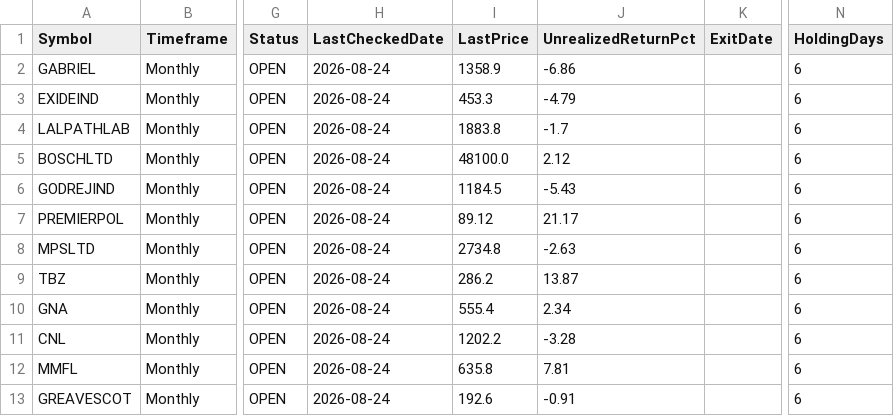
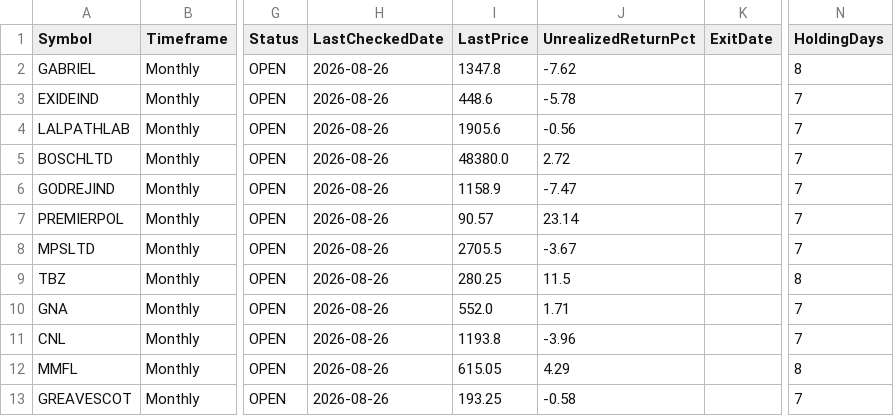
Before and after one commit to umeshkarjinni-ship-it/Stockscan, a CSV file: signals/paper_trades.csv, drawn as a sheet; only a part is shown, gaps mark what is left out; the diff covers the shown part only; the diff names each change by its address in the sheet, - before the commit and + after, or states it on an @@ line.

```diff
--- a/signals/paper_trades.csv
+++ b/signals/paper_trades.csv
-H2:H13 (LastCheckedDate): 2026-08-24
+H2:H13 (LastCheckedDate): 2026-08-26
-I2 (LastPrice): 1358.9
+I2 (LastPrice): 1347.8
-J2 (UnrealizedReturnPct): -6.86
+J2 (UnrealizedReturnPct): -7.62
-N2 (HoldingDays): 6
+N2 (HoldingDays): 8
-I3 (LastPrice): 453.3
+I3 (LastPrice): 448.6
-J3 (UnrealizedReturnPct): -4.79
+J3 (UnrealizedReturnPct): -5.78
-N3:N8 (HoldingDays): 6
+N3:N8 (HoldingDays): 7
-I4 (LastPrice): 1883.8
+I4 (LastPrice): 1905.6
-J4 (UnrealizedReturnPct): -1.7
+J4 (UnrealizedReturnPct): -0.56
-I5 (LastPrice): 48100.0
+I5 (LastPrice): 48380.0
-J5 (UnrealizedReturnPct): 2.12
+J5 (UnrealizedReturnPct): 2.72
-I6 (LastPrice): 1184.5
+I6 (LastPrice): 1158.9
-J6 (UnrealizedReturnPct): -5.43
+J6 (UnrealizedReturnPct): -7.47
-I7 (LastPrice): 89.12
+I7 (LastPrice): 90.57
-J7 (UnrealizedReturnPct): 21.17
+J7 (UnrealizedReturnPct): 23.14
-I8 (LastPrice): 2734.8
+I8 (LastPrice): 2705.5
-J8 (UnrealizedReturnPct): -2.63
+J8 (UnrealizedReturnPct): -3.67
-I9 (LastPrice): 286.2
+I9 (LastPrice): 280.25
-J9 (UnrealizedReturnPct): 13.87
+J9 (UnrealizedReturnPct): 11.5
-N9 (HoldingDays): 6
+N9 (HoldingDays): 8
-I10 (LastPrice): 555.4
+I10 (LastPrice): 552.0
-J10 (UnrealizedReturnPct): 2.34
+J10 (UnrealizedReturnPct): 1.71
-N10:N11 (HoldingDays): 6
+N10:N11 (HoldingDays): 7
-I11 (LastPrice): 1202.2
+I11 (LastPrice): 1193.8
-J11 (UnrealizedReturnPct): -3.28
+J11 (UnrealizedReturnPct): -3.96
-I12 (LastPrice): 635.8
+I12 (LastPrice): 615.05
-J12 (UnrealizedReturnPct): 7.81
+J12 (UnrealizedReturnPct): 4.29
-N12 (HoldingDays): 6
+N12 (HoldingDays): 8
-I13 (LastPrice): 192.6
+I13 (LastPrice): 193.25
-J13 (UnrealizedReturnPct): -0.91
+J13 (UnrealizedReturnPct): -0.58
-N13 (HoldingDays): 6
+N13 (HoldingDays): 7
```
Also changed, not shown: 52 edited cells elsewhere in this file, 3 other files.
